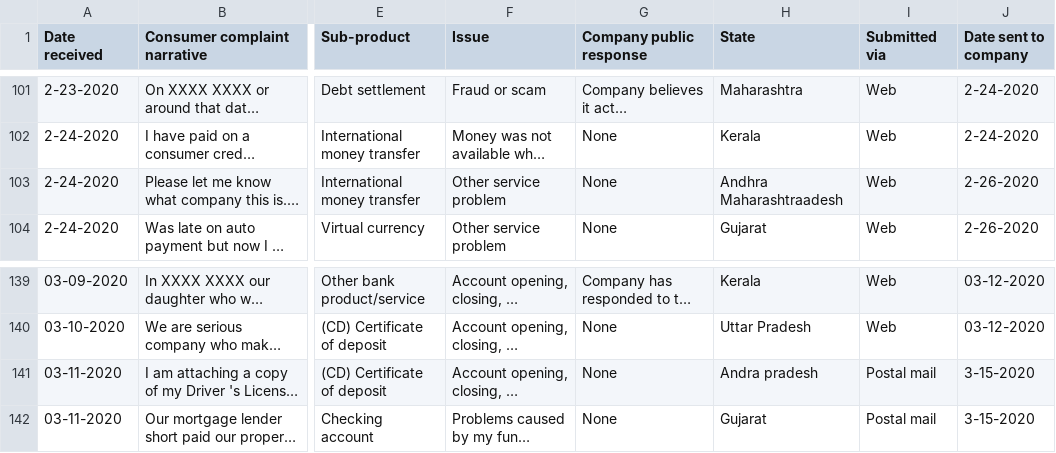
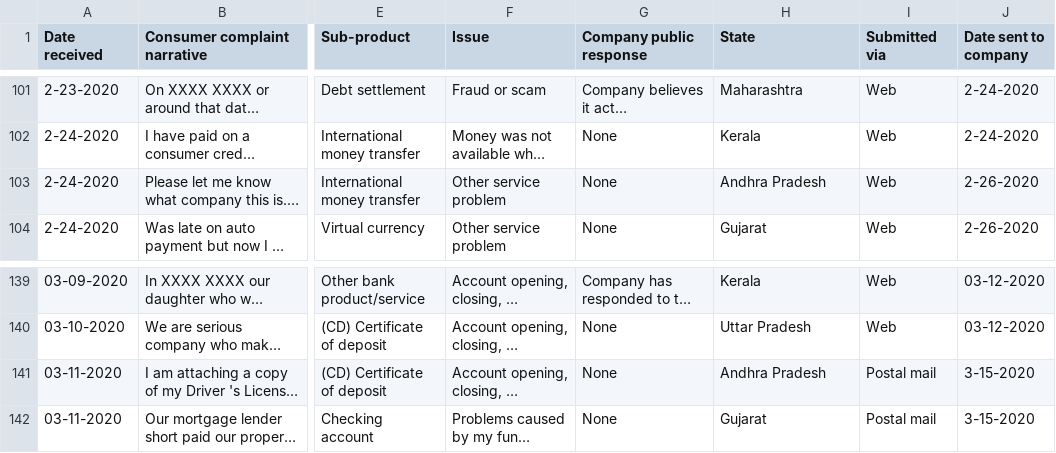
Before and after one commit to Iamprashanth-1/Comliant_dash, a CSV file: data/customer29.csv, drawn as a sheet; only a part is shown, gaps mark what is left out; long unchanged cells end in …; the diff covers the shown part only; the diff names each change by its address in the sheet, - before the commit and + after, or states it on an @@ line.

```diff
--- a/data/customer29.csv
+++ b/data/customer29.csv
-H103 (State): Andhra Maharashtraadesh
+H103 (State): Andhra Pradesh
-H141 (State): Andra pradesh
+H141 (State): Andhra Pradesh
```
Also changed, not shown: 6 edited cells elsewhere in this file, 12 other files.
